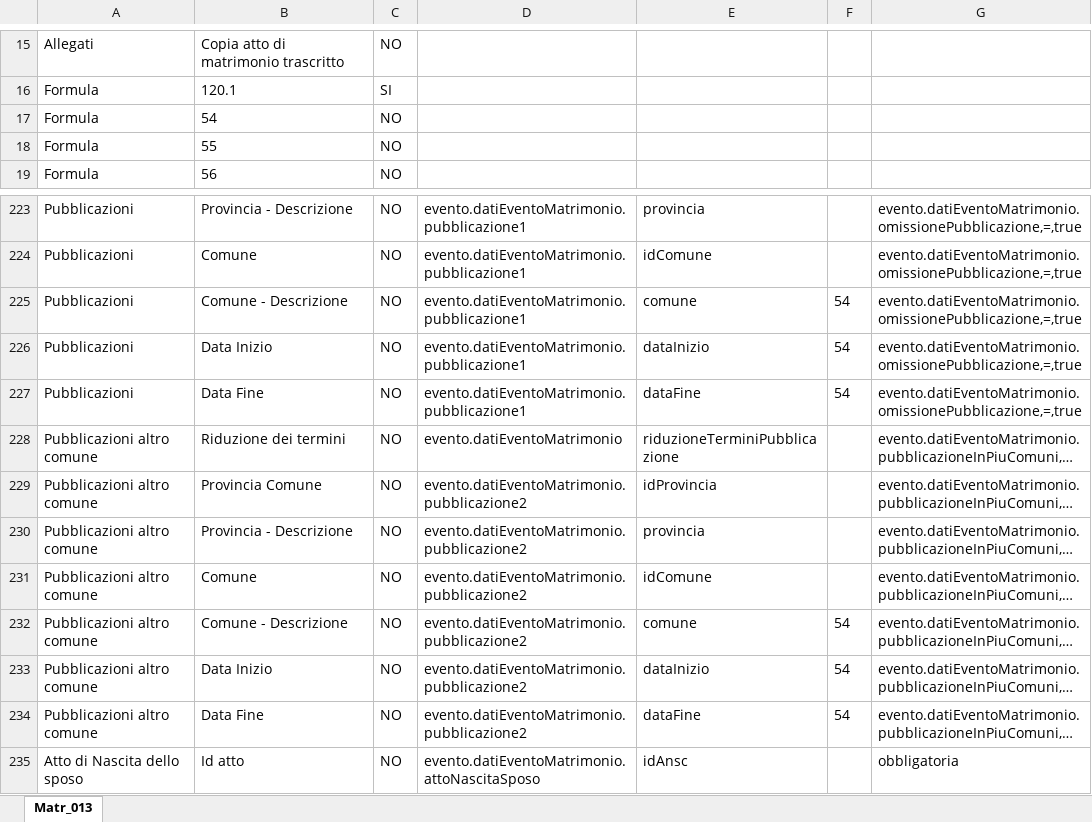
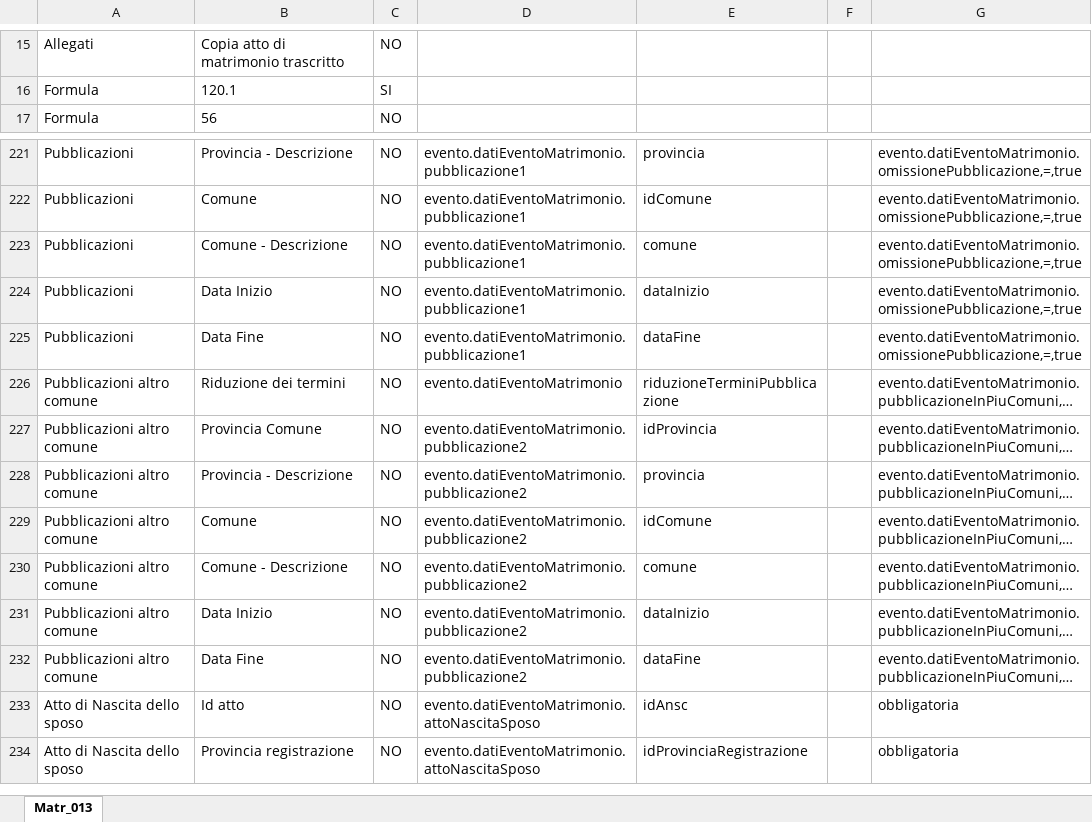
Before and after one commit to italia/ansc, an Excel workbook: docs/Mapping_casi_uso/matrimoni/Matr_013.xlsx, sheet Matr_013, drawn as a sheet; only a part is shown, gaps mark what is left out; the shorter side is filled out with more unchanged rows; long unchanged cells end in …; values as stored, in another font and other column widths than the file's, no borders; removed rows and columns are numbered as before the commit, all else as after; the diff names each change by its address in the sheet, - before the commit and + after, or states it on an @@ line.

```diff
--- a/docs/Mapping_casi_uso/matrimoni/Matr_013.xlsx (sheet Matr_013)
+++ b/docs/Mapping_casi_uso/matrimoni/Matr_013.xlsx (sheet Matr_013)
-row 17: Formula | 54 | NO
-row 18: Formula | 55 | NO
-F223:F225: 54
+F223:F225: (empty)
-F230:F232: 54
+F230:F232: (empty)
```
Also changed, not shown: docs/Mapping_casi_uso/matrimoni/Matr_004.xlsx, docs/Mapping_casi_uso/matrimoni/Matr_005.xlsx, 9 other files.
